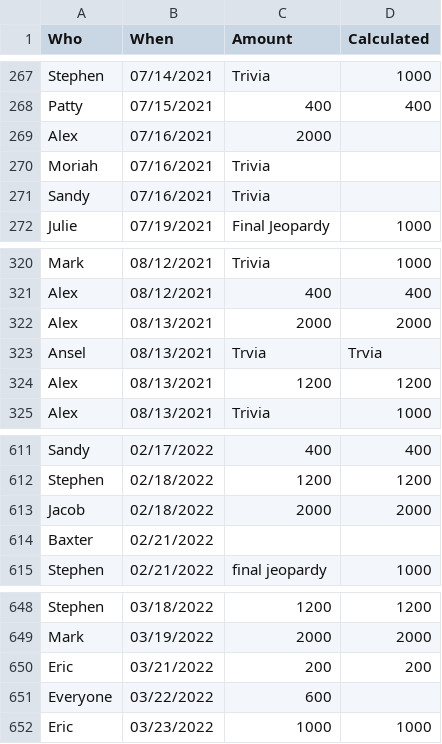
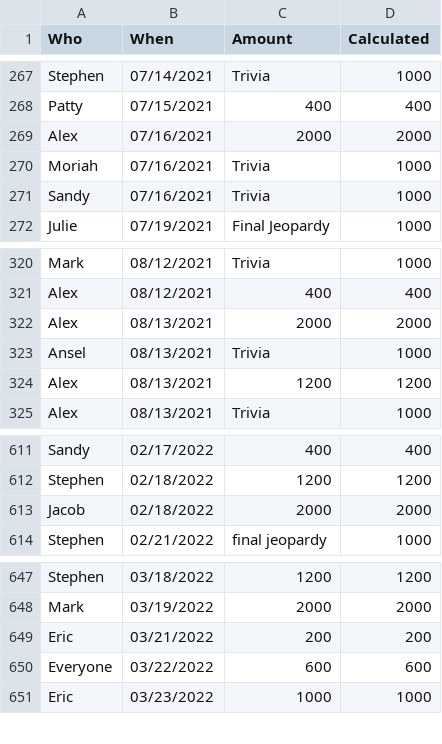
Before and after one commit to DeanTown/Jeopardy-Leaderboard, a CSV file: stats.csv, drawn as a sheet; only a part is shown, gaps mark what is left out.

```diff
--- a/stats.csv
+++ b/stats.csv
@@ -268,5 +268,5 @@ Stephen,07/14/2021,Trivia,1000
 Patty,07/15/2021,400,400
-Alex,07/16/2021,2000,
-Moriah,07/16/2021,Trivia,
-Sandy,07/16/2021,Trivia,
+Alex,07/16/2021,2000,2000
+Moriah,07/16/2021,Trivia,1000
+Sandy,07/16/2021,Trivia,1000
 Julie,07/19/2021,Final Jeopardy,1000
@@ -322,3 +322,3 @@ Alex,08/12/2021,400,400
 Alex,08/13/2021,2000,2000
-Ansel,08/13/2021,Trvia,Trvia
+Ansel,08/13/2021,Trivia,1000
 Alex,08/13/2021,1200,1200
@@ -613,3 +613,2 @@ Stephen,02/18/2022,1200,1200
 Jacob,02/18/2022,2000,2000
-Baxter,02/21/2022,,
 Stephen,02/21/2022,final jeopardy,1000
@@ -650,3 +649,3 @@ Mark,03/19/2022,2000,2000
 Eric,03/21/2022,200,200
-Everyone,03/22/2022,600,
+Everyone,03/22/2022,600,600
 Eric,03/23/2022,1000,1000
```
Also changed, not shown: 1 other file.
